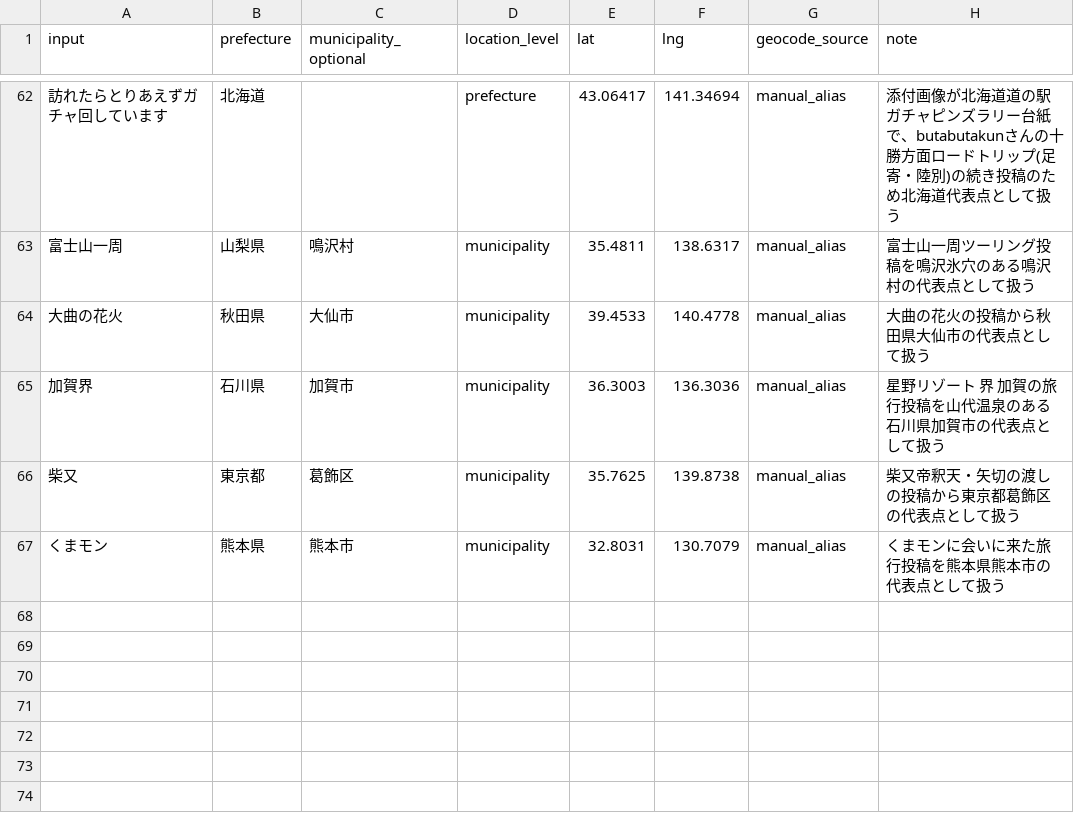
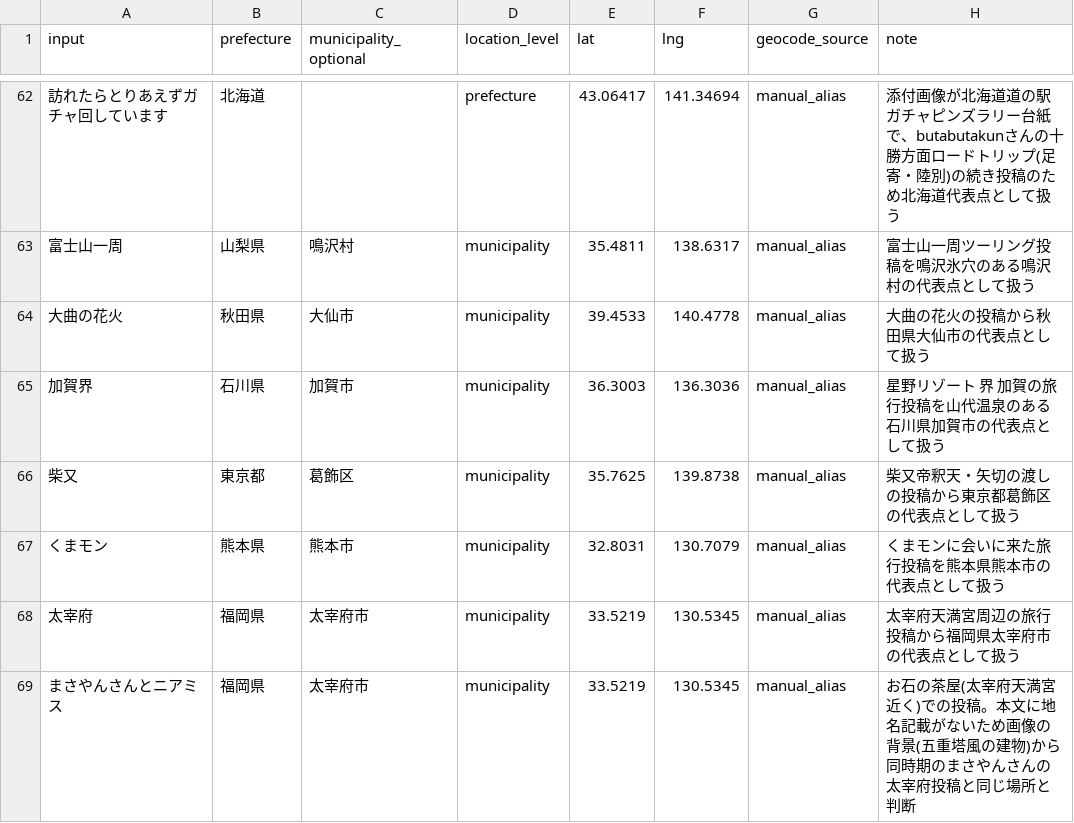
Before and after one commit to kazu098/fire-community-map, a CSV file: config/location_aliases.csv, drawn as a sheet; only a part is shown, gaps mark what is left out.

```diff
--- a/config/location_aliases.csv
+++ b/config/location_aliases.csv
@@ -67 +67,3 @@ input,prefecture,municipality_optional,location_level,lat,lng,geocode_source,not
 くまモン,熊本県,熊本市,municipality,32.8031,130.7079,manual_alias,くまモンに会いに来た旅行投稿を熊本県熊本市の代表点として扱う
+太宰府,福岡県,太宰府市,municipality,33.5219,130.5345,manual_alias,太宰府天満宮周辺の旅行投稿から福岡県太宰府市の代表点として扱う
+まさやんさんとニアミス,福岡県,太宰府市,municipality,33.5219,130.5345,manual_alias,お石の茶屋(太宰府天満宮近く)での投稿。本文に地名記載がないため画像の背景(五重塔風の建物)から同時期のまさやんさんの太宰府投稿と同じ場所と判断
```
Also changed, not shown: 9 other files.
